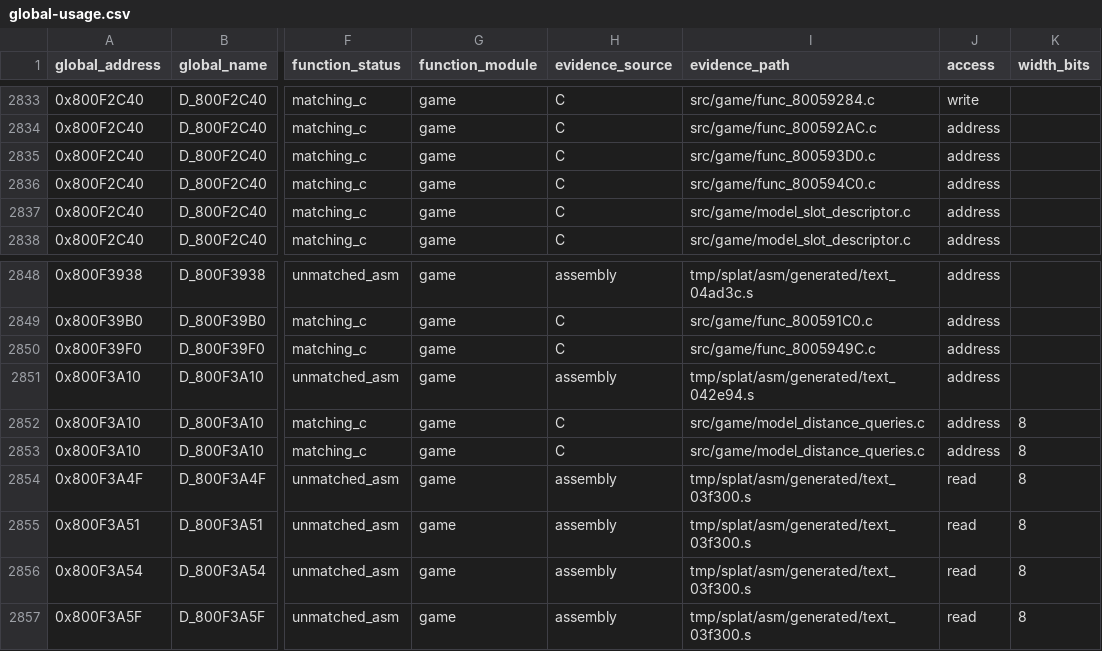
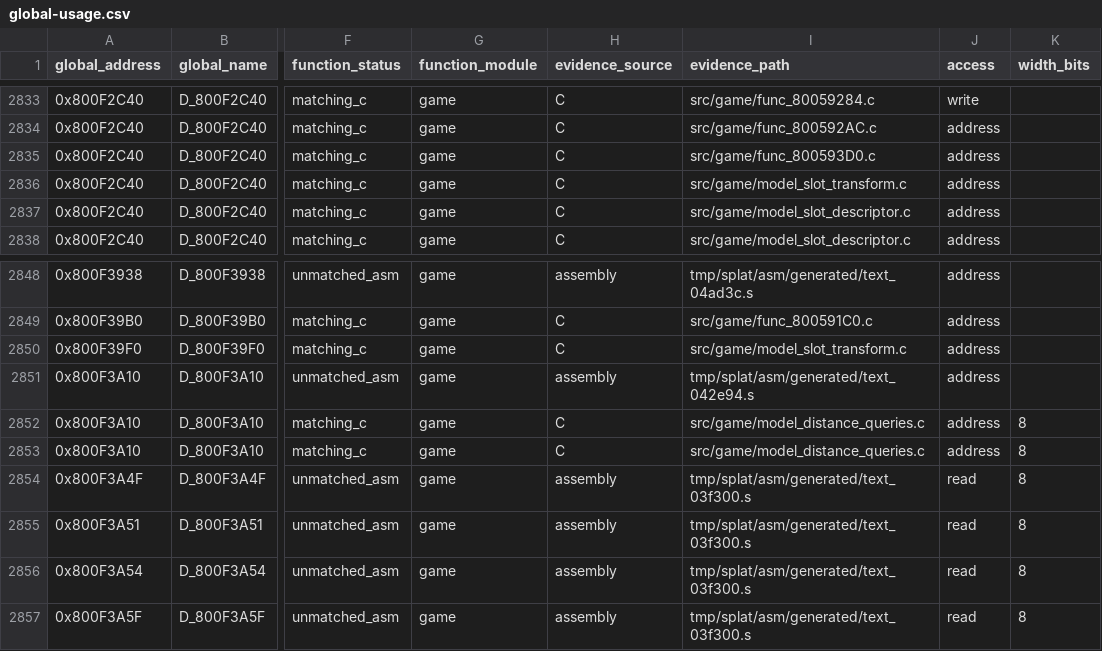
Before and after one commit to MaChInEgUn3/memories-decomp, a CSV file: notes/global-usage.csv, drawn as a sheet; only a part is shown, gaps mark what is left out; the diff names each change by its address in the sheet, - before the commit and + after, or states it on an @@ line.

Commit message:
refactor: coalesce model slot transform helpers (#293)
Groups the two model slot transform helpers into
src/game/model_slot_transform.c.

The pair spans 0x8005949C through 0x800594C0 with sizes 0x24 and 0x60,
totalling 0x84, exactly the span to func_80059520. Both use gcc_2_8_1_g0 and
are kept in address order.

The upper boundary is the start of src/game/model_slot_descriptor.c, which
already owns that subsegment.

Byte-identical reorganisation; CI reproduced SHA-256
84a54ed74f3d0edd6d81380839f7e4ef5bfb21ecea18be9a062bd6bfa5a45c88.

Part of #39.

```diff
--- a/notes/global-usage.csv
+++ b/notes/global-usage.csv
-I2836 (evidence_path): src/game/func_800594C0.c
+I2836 (evidence_path): src/game/model_slot_transform.c
-I2850 (evidence_path): src/game/func_8005949C.c
+I2850 (evidence_path): src/game/model_slot_transform.c
```
Also changed, not shown: 4 other files.
